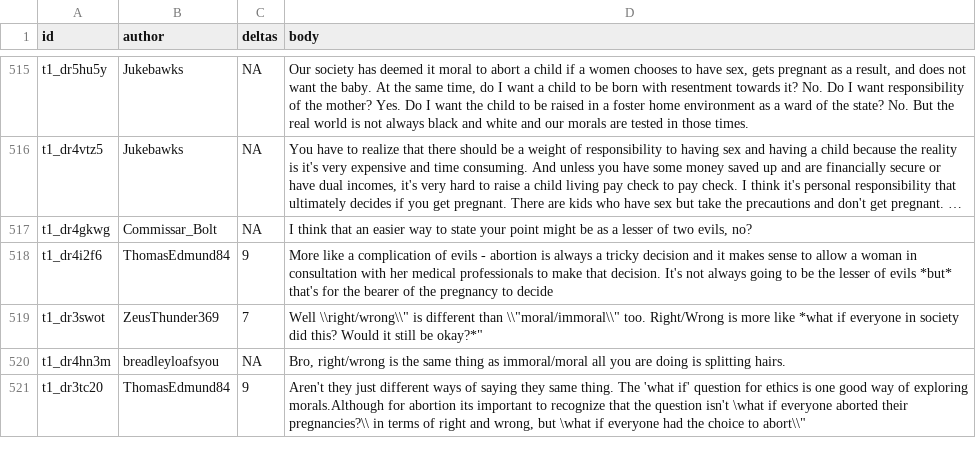
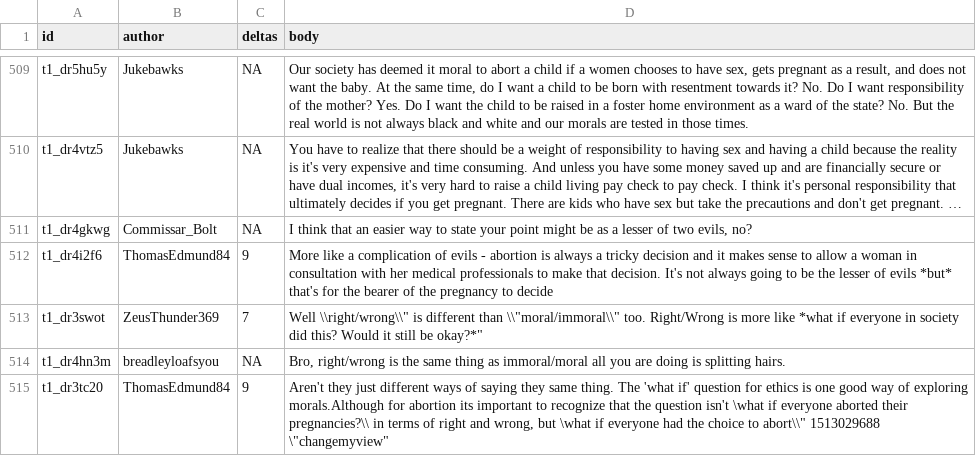
Before and after one commit to chri4354/conversation_dynamics, a TSV file: target_conversations/output_trees/cmv1_fulltree.tsv, drawn as a sheet; only a part is shown, gaps mark what is left out; long unchanged cells end in …; the diff covers the shown part only.

```diff
--- a/target_conversations/output_trees/cmv1_fulltree.tsv
+++ b/target_conversations/output_trees/cmv1_fulltree.tsv
@@ -520,2 +514,2 @@
 "t1_dr4hn3m"	"breadleyloafsyou"	NA	"Bro, right/wrong is the same thing as immoral/moral all you are doing is splitting hairs."
-"t1_dr3tc20"	"ThomasEdmund84"	"9"	"Aren't they just different ways of saying they same thing. The 'what if' question for ethics is one good way of exploring morals.Although for abortion its important to recognize that the question isn't \what if everyone aborted their pregnancies?\\" in terms of right and wrong, but \what if everyone had the choice to abort\\"
+"t1_dr3tc20"	"ThomasEdmund84"	"9"	"Aren't they just different ways of saying they same thing. The 'what if' question for ethics is one good way of exploring morals.Although for abortion its important to recognize that the question isn't \what if everyone aborted their pregnancies?\\" in terms of right and wrong, but \what if everyone had the choice to abort\\" 1513029688 \"changemyview"
```
Also changed, not shown: 9 removed rows and 8 edited cells elsewhere in this file, target_conversations/output_trees/cmv10_fulltree.tsv, target_conversations/output_trees/cmv3_fulltree.tsv, 22 other files.
